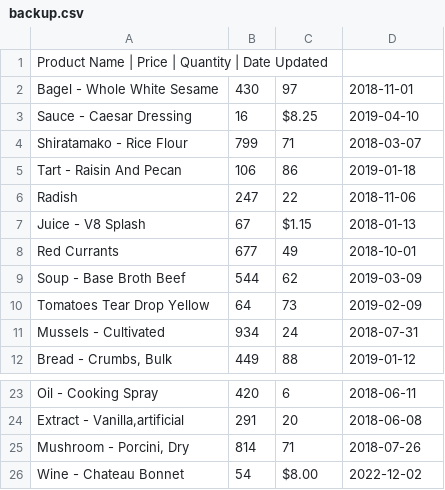
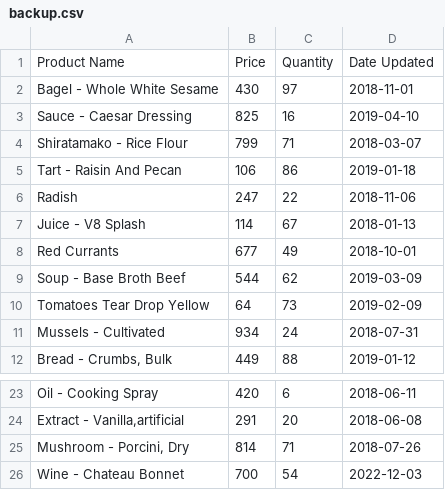
Before and after one commit to mitchredd77/store_inventory, a CSV file: backup.csv, drawn as a sheet; only a part is shown, gaps mark what is left out.

Commit message:
Fixed backup to csv file function

```diff
--- a/backup.csv
+++ b/backup.csv
@@ -1,4 +1,4 @@
-Product Name | Price | Quantity | Date Updated
+Product Name,Price,Quantity,Date Updated
 Bagel - Whole White Sesame,430,97,2018-11-01
-Sauce - Caesar Dressing,16,$8.25,2019-04-10
+Sauce - Caesar Dressing,825,16,2019-04-10
 Shiratamako - Rice Flour,799,71,2018-03-07
@@ -6,3 +6,3 @@ Tart - Raisin And Pecan,106,86,2019-01-18
 Radish,247,22,2018-11-06
-Juice - V8 Splash,67,$1.15,2018-01-13
+Juice - V8 Splash,114,67,2018-01-13
 Red Currants,677,49,2018-10-01
@@ -25,2 +25,2 @@ Oil - Cooking Spray,420,6,2018-06-11
 "Mushroom - Porcini, Dry",814,71,2018-07-26
-Wine - Chateau Bonnet,54,$8.00,2022-12-02
+Wine - Chateau Bonnet,700,54,2022-12-03
```
Also changed, not shown: inventory.csv, 4 other files.
